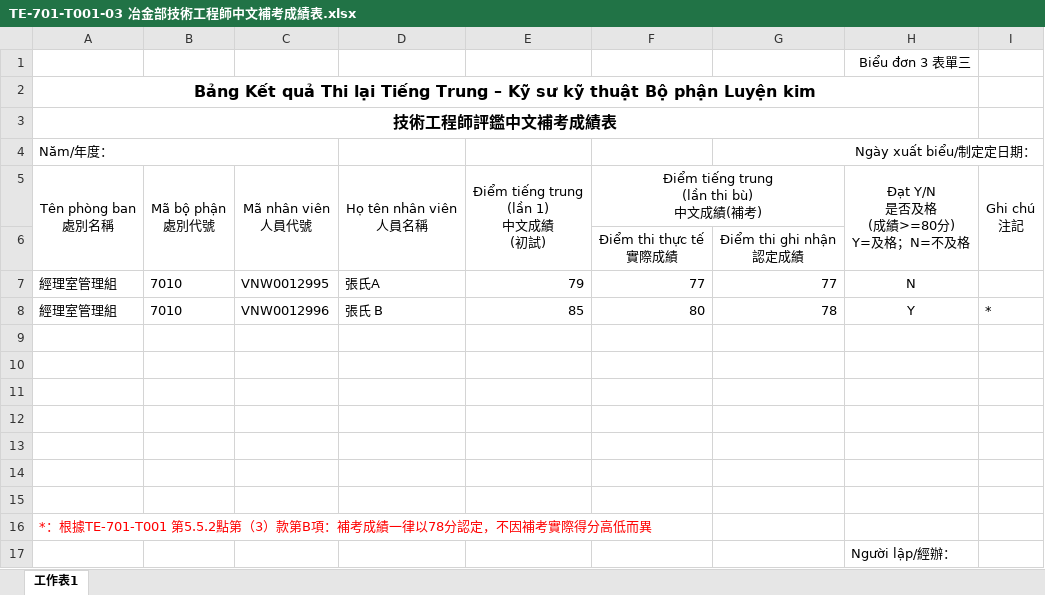
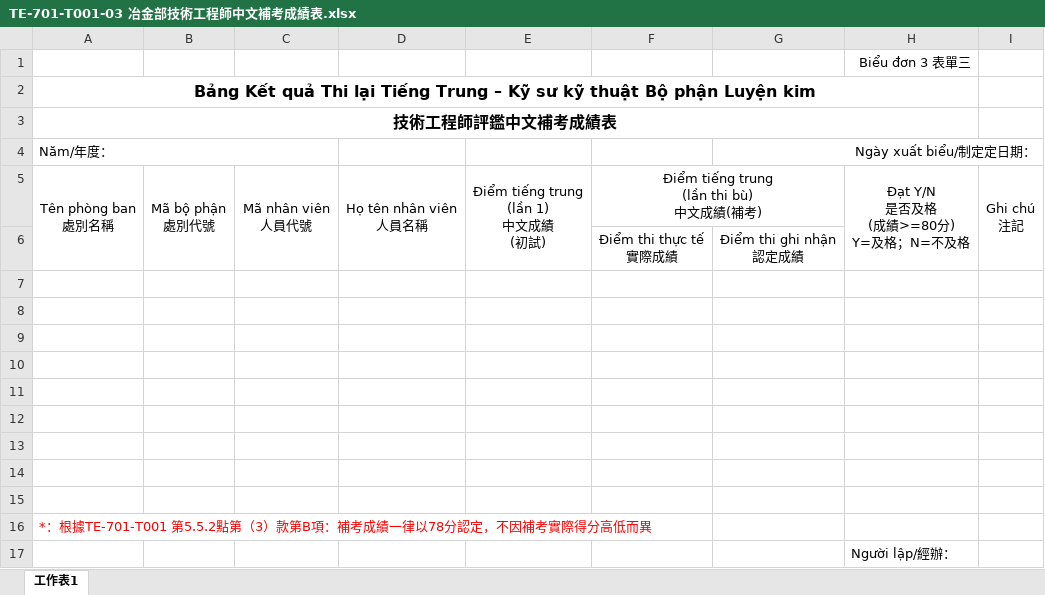
Before and after one commit to PAT97Coder/7system, an Excel workbook: KnowledgeSystem/AppResources/317/Templates/TE-701-T001-03 冶金部技術工程師中文補考成績表.xlsx, sheet 工作表1, drawn as a sheet; values as stored, in another font and other column widths than the file's, no borders; charts and pictures not drawn; the diff names each change by its address in the sheet, - before the commit and + after, or states it on an @@ line.

```diff
--- a/KnowledgeSystem/AppResources/317/Templates/TE-701-T001-03 冶金部技術工程師中文補考成績表.xlsx (sheet 工作表1)
+++ b/KnowledgeSystem/AppResources/317/Templates/TE-701-T001-03 冶金部技術工程師中文補考成績表.xlsx (sheet 工作表1)
-row 7: 經理室管理組 | 7010 | VNW0012995 | 張氏A | 79 | 77 | 77 | N
+row 7: (empty)
-row 8: 經理室管理組 | 7010 | VNW0012996 | 張氏 B | 85 | 80 | 78 | Y | *
+row 8: (empty)
```
Also changed, not shown: charts or pictures, KnowledgeSystem/AppResources/317/Templates/TE-701-T001-01 技術工程師評鑑學科成績明細表.xlsx, KnowledgeSystem/AppResources/317/Templates/TE-701-T001-02 技術工程師評鑑中文考試成績明細表.xlsx, 5 other files.
